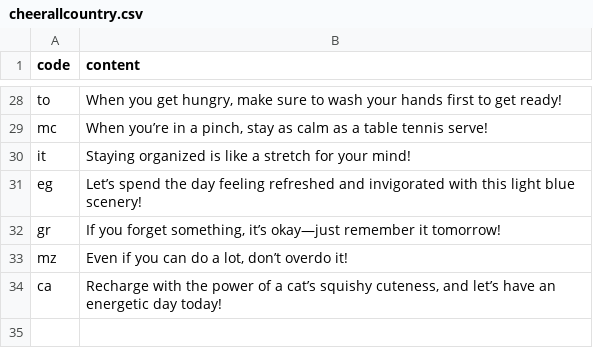
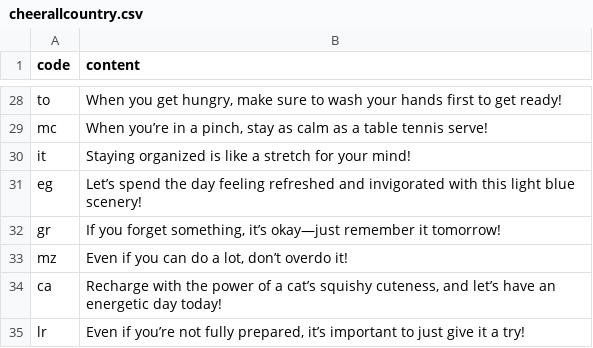
Before and after one commit to htvoffcial/htvoffcial, a CSV file: .github/content/cheerallcountry.csv, drawn as a sheet; only a part is shown, gaps mark what is left out.

```diff
--- a/.github/content/cheerallcountry.csv
+++ b/.github/content/cheerallcountry.csv
@@ -34 +34,2 @@ mz,"Even if you can do a lot, don’t overdo it!"
 ca,"Recharge with the power of a cat’s squishy cuteness, and let’s have an energetic day today!"
+lr,"Even if you’re not fully prepared, it’s important to just give it a try!"
```
